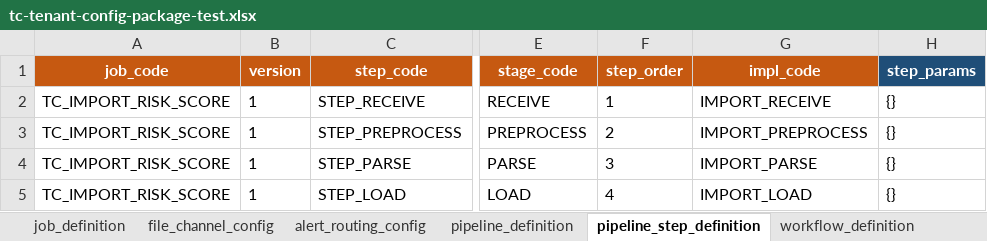
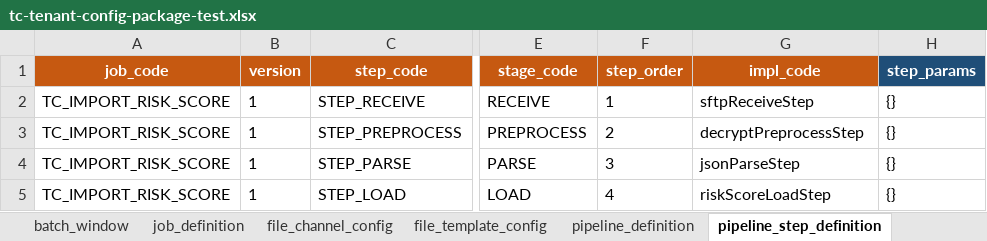
Before and after one commit to pinpols/batch-console, an Excel workbook: e2e-data/01-tenant-config-import/tc-tenant-config-package-test.xlsx, sheet pipeline_step_definition, drawn as a sheet; only a part is shown, gaps mark what is left out; values as stored, in another font and other column widths than the file's, no borders; the diff names each change by its address in the sheet, - before the commit and + after, or states it on an @@ line.

Commit message:
test(e2e): 同步 ta/tb/tc 配置包 fixture 到 9+2 v3 结构
后端 file-batch-system commit 2d933709 把 file_template_config sheet 接入
租户配置包并按 v3 硬切移除 alert_routing_config sheet；后端 test-data 4 个
fixture xlsx 同步重生成。本 commit 把前端 e2e-data 的 3 个 fixture 同步到
同一份权威版本（md5 完全一致）：

  ta-tenant-config-package-test.xlsx
  tb-tenant-config-package-test.xlsx
  tc-tenant-config-package-test.xlsx

新结构（11 sheet，每个 fixture 有数据）：
  resource_queue / business_calendar / batch_window（3 可选基础依赖）
  job_definition / file_channel_config / file_template_config
  pipeline_definition / pipeline_step_definition
  workflow_definition / workflow_node / workflow_edge

已删：alert_routing_config（按 v3 设计转独立 Excel 入口）。
新加：file_template_config（含 Import 目标表 / Export SQL，与 Job 同包内迁移）。

```diff
--- a/e2e-data/01-tenant-config-import/tc-tenant-config-package-test.xlsx (sheet pipeline_step_definition)
+++ b/e2e-data/01-tenant-config-import/tc-tenant-config-package-test.xlsx (sheet pipeline_step_definition)
-sheet tab: alert_routing_config
+sheet tab: batch_window
+sheet tab: file_template_config
@@ sheet tab order changed: batch_window | job_definition | file_channel_config | file_template_config | pipeline_definition | pipeline_step_definition @@
-G2 (impl_code): IMPORT_RECEIVE
+G2 (impl_code): sftpReceiveStep
-G3 (impl_code): IMPORT_PREPROCESS
+G3 (impl_code): decryptPreprocessStep
-G4 (impl_code): IMPORT_PARSE
+G4 (impl_code): jsonParseStep
-G5 (impl_code): IMPORT_LOAD
+G5 (impl_code): riskScoreLoadStep
```
Also changed, not shown: sheet batch_window, sheet job_definition, other sheet tabs, e2e-data/01-tenant-config-import/ta-tenant-config-package-test.xlsx, e2e-data/01-tenant-config-import/tb-tenant-config-package-test.xlsx.
